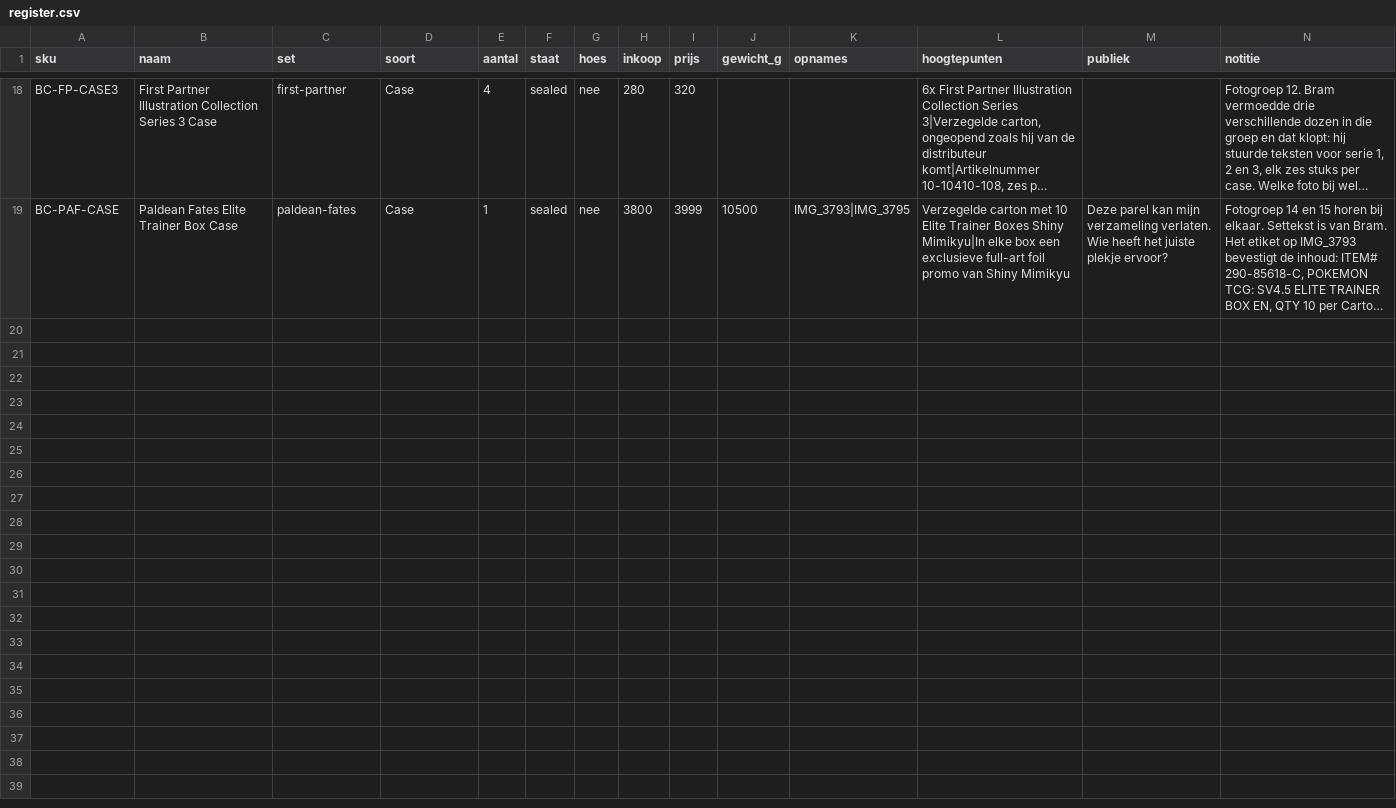
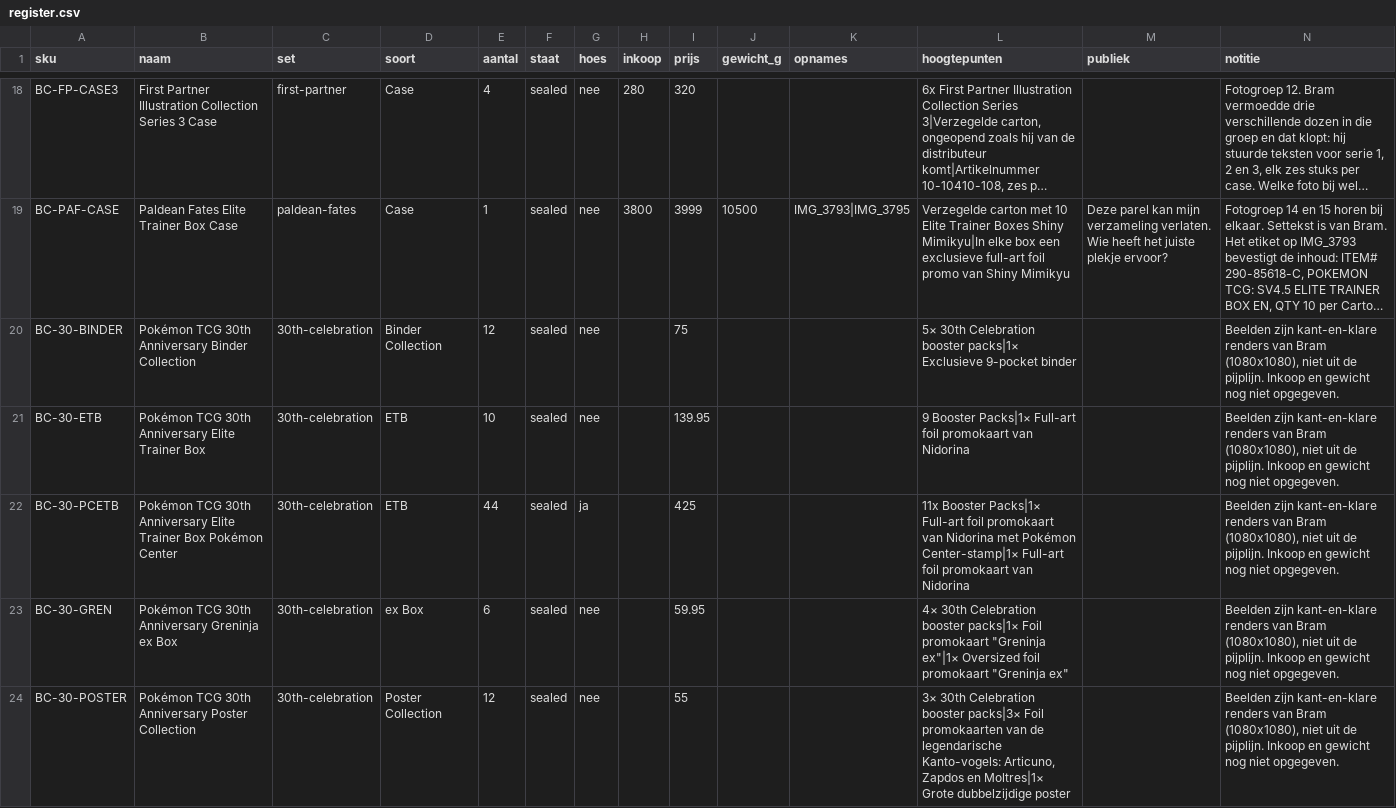
Before and after one commit to edwardgijswijt-byte/vloerenoffertepro, a CSV file: brams-collectibles/register.csv, drawn as a sheet; only a part is shown, gaps mark what is left out; long unchanged cells end in …; the diff covers the shown part only; the diff names each change by its address in the sheet, - before the commit and + after, or states it on an @@ line.

```diff
--- a/brams-collectibles/register.csv
+++ b/brams-collectibles/register.csv
+row 20: BC-30-BINDER | Pokémon TCG 30th Anniversary Binder Collection | 30th-celebration | Binder Collection | 12 | sealed | nee |  | 75 |  |  | 5× 30th Celebration booster packs|1× Exclusieve 9-pocket binder |  | Beelden zijn kant-en-klare renders van Bram (1080x1080), niet uit de pijplijn. Inkoop en gewicht nog niet opgegeven.
+row 21: BC-30-ETB | Pokémon TCG 30th Anniversary Elite Trainer Box | 30th-celebration | ETB | 10 | sealed | nee |  | 139.95 |  |  | 9 Booster Packs|1× Full-art foil promokaart van Nidorina |  | Beelden zijn kant-en-klare renders van Bram (1080x1080), niet uit de pijplijn. Inkoop en gewicht nog niet opgegeven.
+row 22: BC-30-PCETB | Pokémon TCG 30th Anniversary Elite Trainer Box Pokémon Center | 30th-celebration | ETB | 44 | sealed | ja |  | 425 |  |  | 11x Booster Packs|1× Full-art foil promokaart van Nidorina met Pokémon Center-stamp|1× Full-art foil promokaart van Nidorina |  | Beelden zijn kant-en-klare renders van Bram (1080x1080), niet uit de pijplijn. Inkoop en gewicht nog niet opgegeven.
+row 23: BC-30-GREN | Pokémon TCG 30th Anniversary Greninja ex Box | 30th-celebration | ex Box | 6 | sealed | nee |  | 59.95 |  |  | 4× 30th Celebration booster packs|1× Foil promokaart "Greninja ex"|1× Oversized foil promokaart "Greninja ex" |  | Beelden zijn kant-en-klare renders van Bram (1080x1080), niet uit de pijplijn. Inkoop en gewicht nog niet opgegeven.
+row 24: BC-30-POSTER | Pokémon TCG 30th Anniversary Poster Collection | 30th-celebration | Poster Collection | 12 | sealed | nee |  | 55 |  |  | 3× 30th Celebration booster packs|3× Foil promokaarten van de legendarische Kanto-vogels: Articuno, Zapdos en Moltres|1× Grote dubbelzijdige poster |  | Beelden zijn kant-en-klare renders van Bram (1080x1080), niet uit de pijplijn. Inkoop en gewicht nog niet opgegeven.
```
Also changed, not shown: 4 added rows elsewhere in this file, 10 other files.
